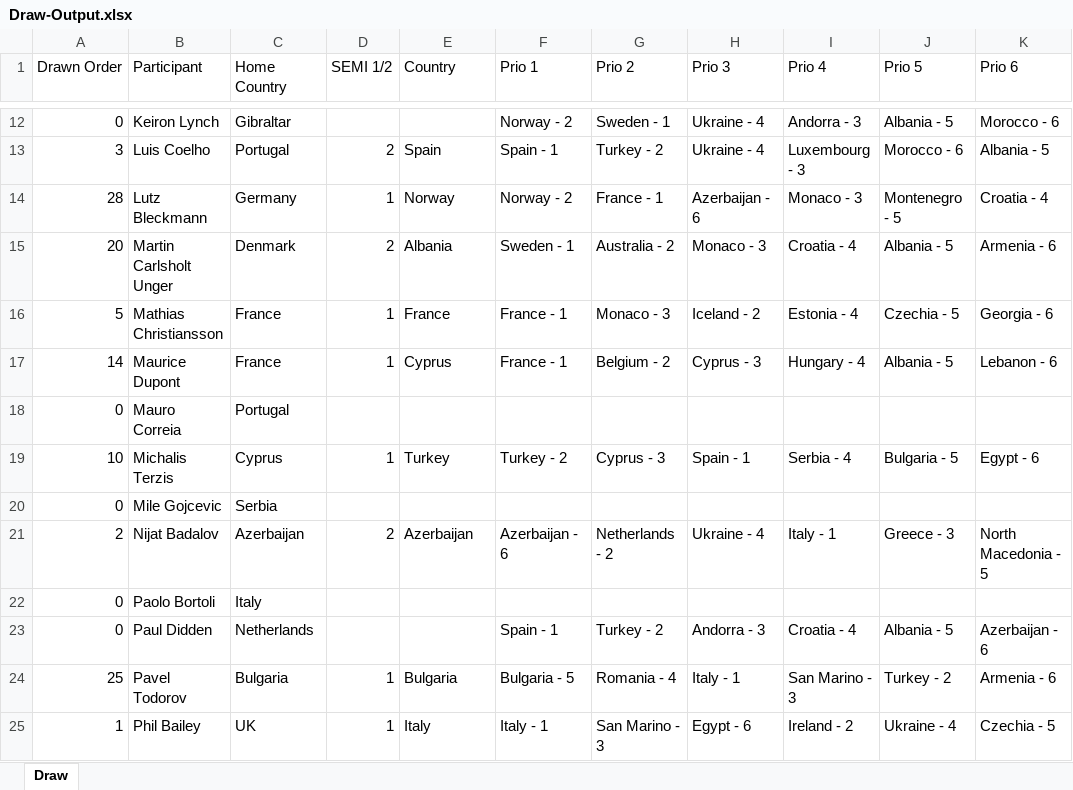
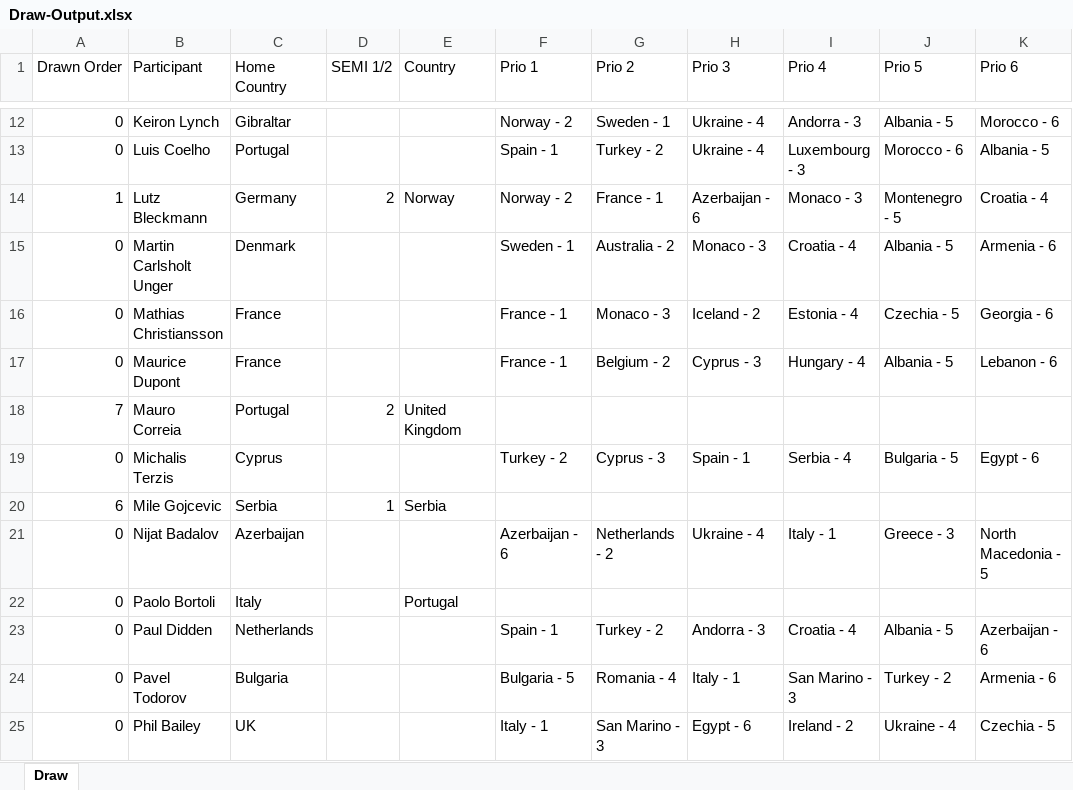
Before and after one commit to paveltodorov/EMSC, an Excel workbook: Draw-Output.xlsx, sheet Draw, drawn as a sheet; only a part is shown, gaps mark what is left out; values as stored, in another font and other column widths than the file's, no cell formats; the diff covers the shown part only; the diff names each change by its address in the sheet, - before the commit and + after, or states it on an @@ line.

```diff
--- a/Draw-Output.xlsx (sheet Draw)
+++ b/Draw-Output.xlsx (sheet Draw)
-A13 (Drawn Order): 3
+A13 (Drawn Order): 0
-D13 (SEMI 1/2): 2
+D13 (SEMI 1/2): (empty)
-E13 (Country): Spain
+E13 (Country): (empty)
-A14 (Drawn Order): 28
+A14 (Drawn Order): 1
-D14 (SEMI 1/2): 1
+D14 (SEMI 1/2): 2
-A15 (Drawn Order): 20
+A15 (Drawn Order): 0
-D15 (SEMI 1/2): 2
+D15 (SEMI 1/2): (empty)
-E15 (Country): Albania
+E15 (Country): (empty)
-A16 (Drawn Order): 5
+A16 (Drawn Order): 0
-D16:D17 (SEMI 1/2): 1
+D16:D17 (SEMI 1/2): (empty)
-E16 (Country): France
+E16 (Country): (empty)
-A17 (Drawn Order): 14
+A17 (Drawn Order): 0
-E17 (Country): Cyprus
+E17 (Country): (empty)
-A18 (Drawn Order): 0
+A18 (Drawn Order): 7
-D18 (SEMI 1/2): (empty)
+D18 (SEMI 1/2): 2
-E18 (Country): (empty)
+E18 (Country): United Kingdom
-A19 (Drawn Order): 10
+A19 (Drawn Order): 0
-D19 (SEMI 1/2): 1
+D19 (SEMI 1/2): (empty)
-E19 (Country): Turkey
+E19 (Country): (empty)
-A20 (Drawn Order): 0
+A20 (Drawn Order): 6
-D20 (SEMI 1/2): (empty)
+D20 (SEMI 1/2): 1
-E20 (Country): (empty)
+E20 (Country): Serbia
-A21 (Drawn Order): 2
+A21 (Drawn Order): 0
-D21 (SEMI 1/2): 2
+D21 (SEMI 1/2): (empty)
-E21 (Country): Azerbaijan
+E21 (Country): (empty)
-E22 (Country): (empty)
+E22 (Country): Portugal
-A24 (Drawn Order): 25
+A24 (Drawn Order): 0
-D24:D25 (SEMI 1/2): 1
+D24:D25 (SEMI 1/2): (empty)
-E24 (Country): Bulgaria
+E24 (Country): (empty)
-A25 (Drawn Order): 1
+A25 (Drawn Order): 0
-E25 (Country): Italy
+E25 (Country): (empty)
```
Also changed, not shown: 1 added row and 67 edited cells elsewhere in this sheet, cell formats, ArtistStats.xlsx, EMSC STATISTICS UPDATED.xlsx, 13 other files.
